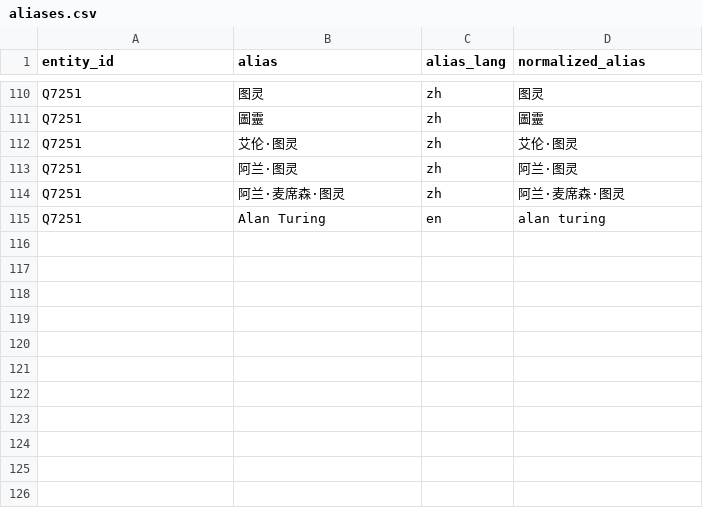
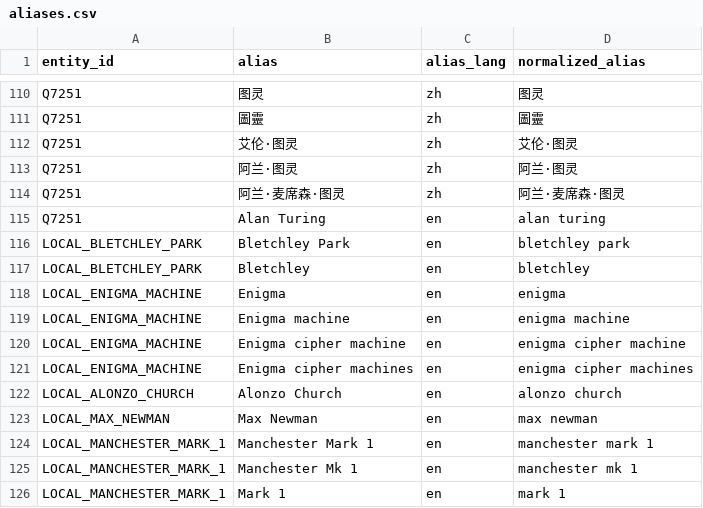
Before and after one commit to Ryan-137/knowledge_graph, a CSV file: data/processed/structured/csv/aliases.csv, drawn as a sheet; only a part is shown, gaps mark what is left out.

```diff
--- a/data/processed/structured/csv/aliases.csv
+++ b/data/processed/structured/csv/aliases.csv
@@ -115 +115,12 @@ Q7251,阿兰·麦席森·图灵,zh,阿兰·麦席森·图灵
 Q7251,Alan Turing,en,alan turing
+LOCAL_BLETCHLEY_PARK,Bletchley Park,en,bletchley park
+LOCAL_BLETCHLEY_PARK,Bletchley,en,bletchley
+LOCAL_ENIGMA_MACHINE,Enigma,en,enigma
+LOCAL_ENIGMA_MACHINE,Enigma machine,en,enigma machine
+LOCAL_ENIGMA_MACHINE,Enigma cipher machine,en,enigma cipher machine
+LOCAL_ENIGMA_MACHINE,Enigma cipher machines,en,enigma cipher machines
+LOCAL_ALONZO_CHURCH,Alonzo Church,en,alonzo church
+LOCAL_MAX_NEWMAN,Max Newman,en,max newman
+LOCAL_MANCHESTER_MARK_1,Manchester Mark 1,en,manchester mark 1
+LOCAL_MANCHESTER_MARK_1,Manchester Mk 1,en,manchester mk 1
+LOCAL_MANCHESTER_MARK_1,Mark 1,en,mark 1
```
Also changed, not shown: data/processed/structured/csv/entities.csv.
